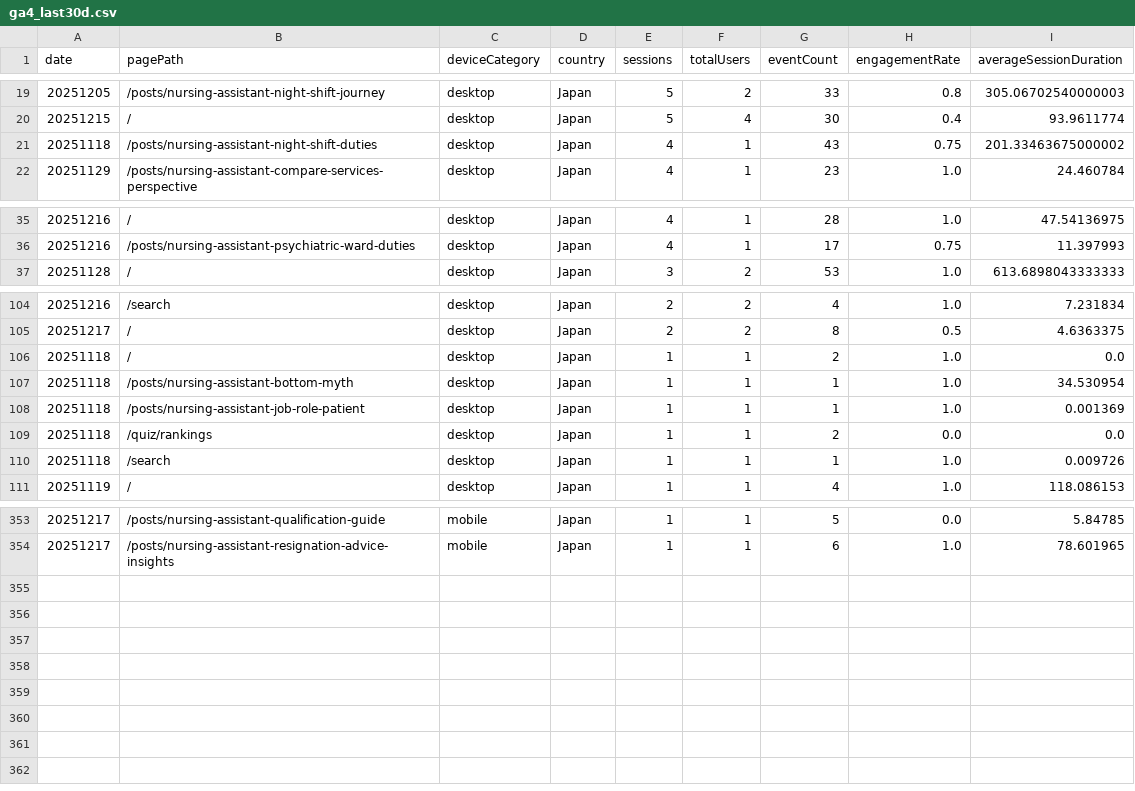
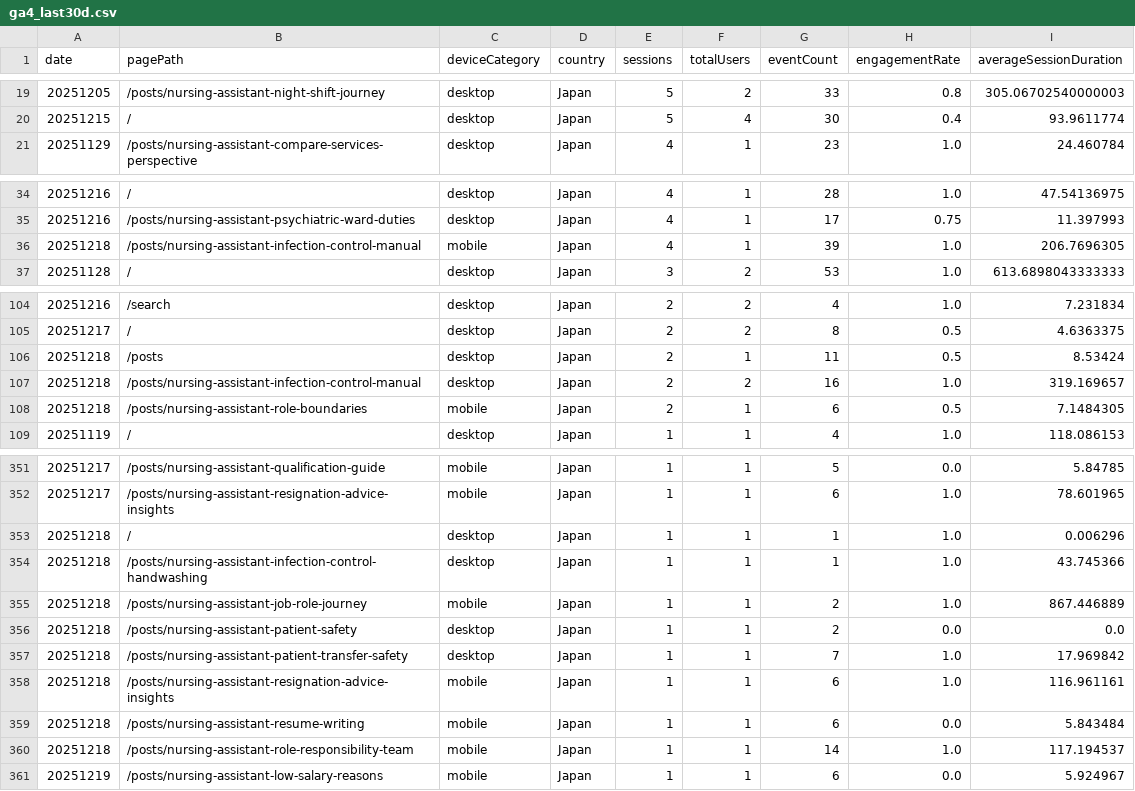
Before and after one commit to sasayosh1/prorenata, a CSV file: data/ga4_last30d.csv, drawn as a sheet; only a part is shown, gaps mark what is left out.

```diff
--- a/data/ga4_last30d.csv
+++ b/data/ga4_last30d.csv
@@ -20,3 +20,2 @@ date,pagePath,deviceCategory,country,sessions,totalUsers,eventCount,engagementRa
 20251215,/,desktop,Japan,5,4,30,0.4,93.9611774
-20251118,/posts/nursing-assistant-night-shift-duties,desktop,Japan,4,1,43,0.75,201.33463675000002
 20251129,/posts/nursing-assistant-compare-services-perspective,desktop,Japan,4,1,23,1.0,24.460784
@@ -36,2 +35,3 @@ date,pagePath,deviceCategory,country,sessions,totalUsers,eventCount,engagementRa
 20251216,/posts/nursing-assistant-psychiatric-ward-duties,desktop,Japan,4,1,17,0.75,11.397993
+20251218,/posts/nursing-assistant-infection-control-manual,mobile,Japan,4,1,39,1.0,206.7696305
 20251128,/,desktop,Japan,3,2,53,1.0,613.6898043333333
@@ -105,7 +105,5 @@ date,pagePath,deviceCategory,country,sessions,totalUsers,eventCount,engagementRa
 20251217,/,desktop,Japan,2,2,8,0.5,4.6363375
-20251118,/,desktop,Japan,1,1,2,1.0,0.0
-20251118,/posts/nursing-assistant-bottom-myth,desktop,Japan,1,1,1,1.0,34.530954
-20251118,/posts/nursing-assistant-job-role-patient,desktop,Japan,1,1,1,1.0,0.001369
-20251118,/quiz/rankings,desktop,Japan,1,1,2,0.0,0.0
-20251118,/search,desktop,Japan,1,1,1,1.0,0.009726
+20251218,/posts,desktop,Japan,2,1,11,0.5,8.53424
+20251218,/posts/nursing-assistant-infection-control-manual,desktop,Japan,2,2,16,1.0,319.169657
+20251218,/posts/nursing-assistant-role-boundaries,mobile,Japan,2,1,6,0.5,7.1484305
 20251119,/,desktop,Japan,1,1,4,1.0,118.086153
@@ -354 +352,10 @@ date,pagePath,deviceCategory,country,sessions,totalUsers,eventCount,engagementRa
 20251217,/posts/nursing-assistant-resignation-advice-insights,mobile,Japan,1,1,6,1.0,78.601965
+20251218,/,desktop,Japan,1,1,1,1.0,0.006296
+20251218,/posts/nursing-assistant-infection-control-handwashing,desktop,Japan,1,1,1,1.0,43.745366
+20251218,/posts/nursing-assistant-job-role-journey,mobile,Japan,1,1,2,1.0,867.446889
+20251218,/posts/nursing-assistant-patient-safety,desktop,Japan,1,1,2,0.0,0.0
+20251218,/posts/nursing-assistant-patient-transfer-safety,desktop,Japan,1,1,7,1.0,17.969842
+20251218,/posts/nursing-assistant-resignation-advice-insights,mobile,Japan,1,1,6,1.0,116.961161
+20251218,/posts/nursing-assistant-resume-writing,mobile,Japan,1,1,6,0.0,5.843484
+20251218,/posts/nursing-assistant-role-responsibility-team,mobile,Japan,1,1,14,1.0,117.194537
+20251219,/posts/nursing-assistant-low-salary-reasons,mobile,Japan,1,1,6,0.0,5.924967
```
Also changed, not shown: data/gsc_last30d.csv, 1 other file.
